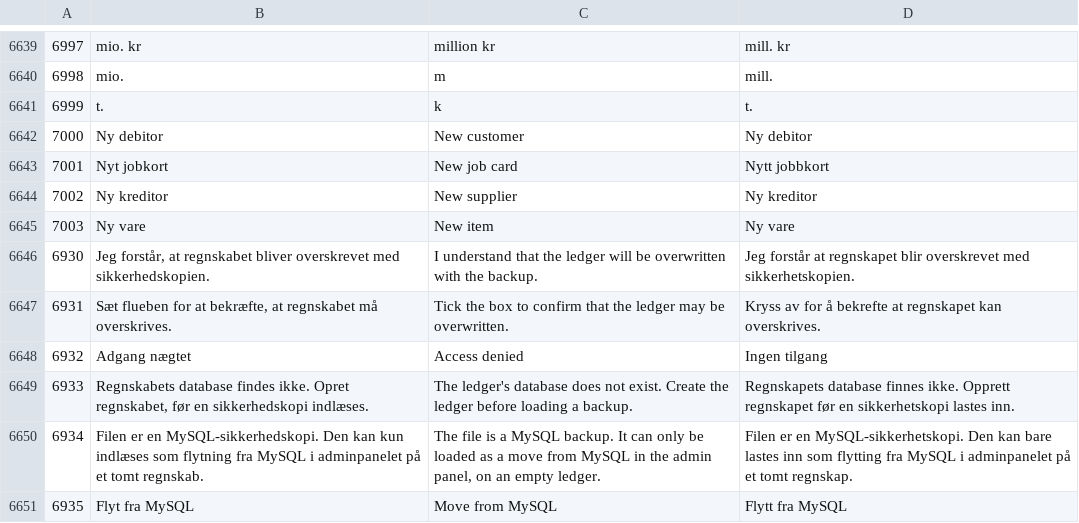
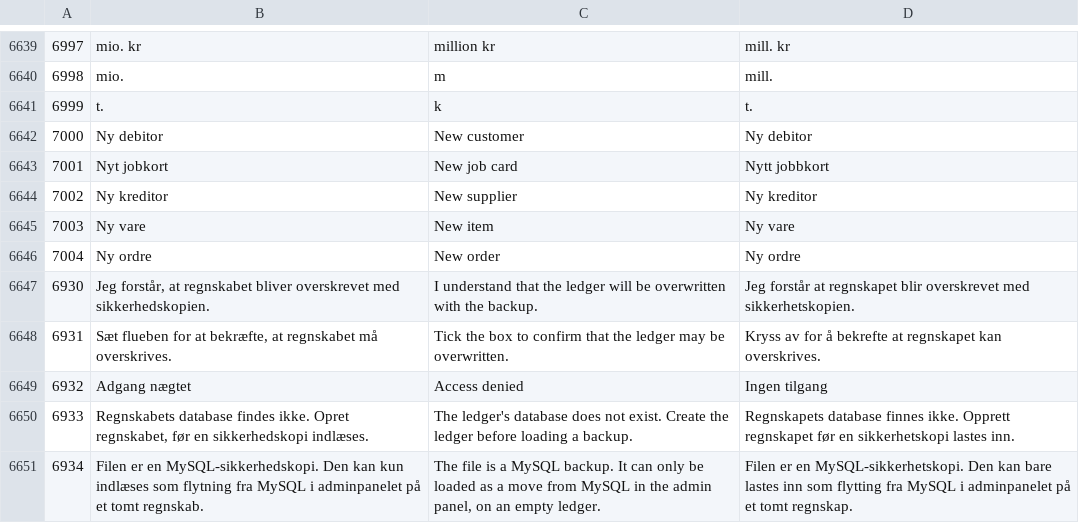
Before and after one commit to sawaneh1/saldi, a CSV file: importfiler/tekster.csv, drawn as a sheet; only a part is shown, gaps mark what is left out; the shorter side is filled out with more unchanged rows.

Commit message:
Page head on the customer and supplier order lists: Tilbud/Ordrer/Fakturaer/BS and Forslag/Ordrer/Faktura as tabs, Ny ordre in the user's colour, PBS and UBL imports as page actions. Text 7004

```diff
--- a/importfiler/tekster.csv
+++ b/importfiler/tekster.csv
@@ -6645,2 +6645,3 @@
 7003	Ny vare	New item	Ny vare
+7004	Ny ordre	New order	Ny ordre
 6930	Jeg forstår, at regnskabet bliver overskrevet med sikkerhedskopien.	I understand that the ledger will be overwritten with the backup.	Jeg forstår at regnskapet blir overskrevet med sikkerhetskopien.
```
Also changed, not shown: 5 other files.
